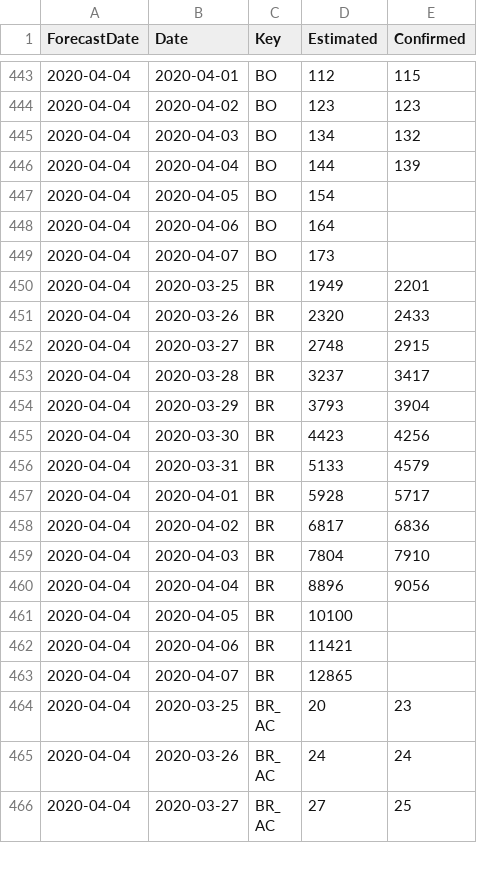
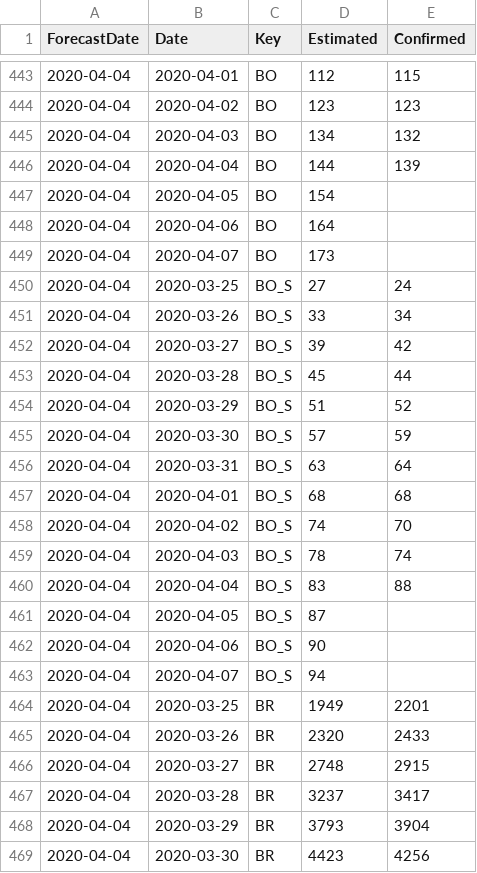
Before and after one commit to sfrias/data, a CSV file: data_forecast.csv, drawn as a sheet; only a part is shown, gaps mark what is left out; the shorter side is filled out with more unchanged rows.

```diff
--- a/data_forecast.csv
+++ b/data_forecast.csv
@@ -449,2 +449,16 @@ ForecastDate,Date,Key,Estimated,Confirmed
 2020-04-04,2020-04-07,BO,173,
+2020-04-04,2020-03-25,BO_S,27,24
+2020-04-04,2020-03-26,BO_S,33,34
+2020-04-04,2020-03-27,BO_S,39,42
+2020-04-04,2020-03-28,BO_S,45,44
+2020-04-04,2020-03-29,BO_S,51,52
+2020-04-04,2020-03-30,BO_S,57,59
+2020-04-04,2020-03-31,BO_S,63,64
+2020-04-04,2020-04-01,BO_S,68,68
+2020-04-04,2020-04-02,BO_S,74,70
+2020-04-04,2020-04-03,BO_S,78,74
+2020-04-04,2020-04-04,BO_S,83,88
+2020-04-04,2020-04-05,BO_S,87,
+2020-04-04,2020-04-06,BO_S,90,
+2020-04-04,2020-04-07,BO_S,94,
 2020-04-04,2020-03-25,BR,1949,2201
```
Also changed, not shown: data_categories.csv, data_latest.csv, 26 other files.
